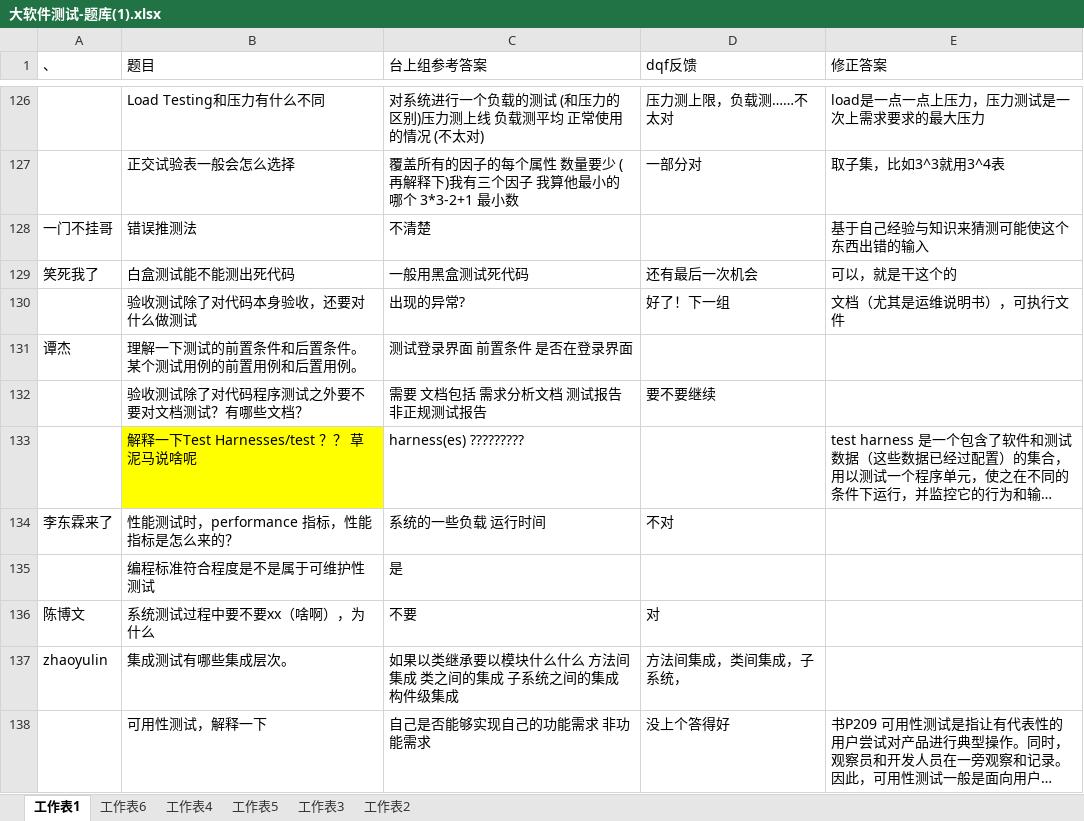
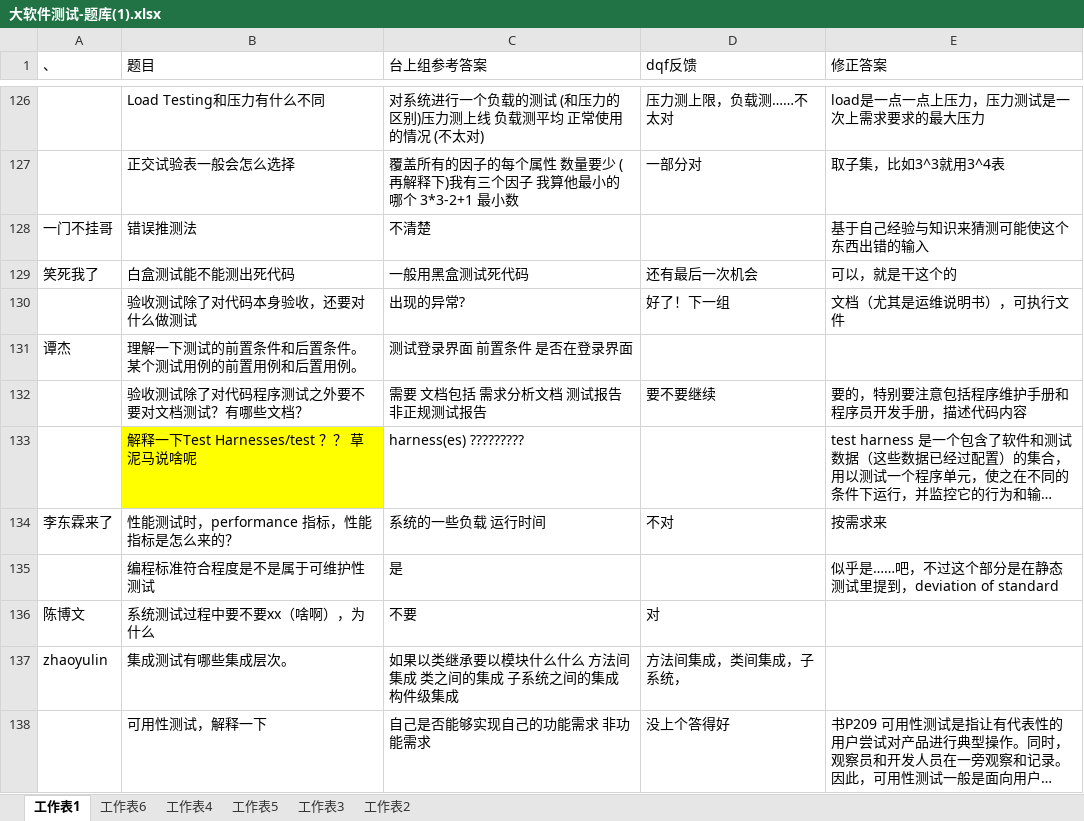
Before and after one commit to Red-Reality/TongjiSE_SoftwareTesting, an Excel workbook: 大软件测试-题库(1).xlsx, sheet 工作表1, drawn as a sheet; only a part is shown, gaps mark what is left out; long unchanged cells end in …; values as stored, in another font and other column widths than the file's, no borders; the diff covers the shown part only; the diff names each change by its address in the sheet, - before the commit and + after, or states it on an @@ line.

```diff
--- a/大软件测试-题库(1).xlsx (sheet 工作表1)
+++ b/大软件测试-题库(1).xlsx (sheet 工作表1)
-E132 (修正答案): (empty)
+E132 (修正答案): 要的，特别要注意包括程序维护手册和程序员开发手册，描述代码内容
-E134 (修正答案): (empty)
+E134 (修正答案): 按需求来
-E135 (修正答案): (empty)
+E135 (修正答案): 似乎是……吧，不过这个部分是在静态测试里提到，deviation of standard
```
Also changed, not shown: 14 edited cells elsewhere in this sheet, 1 other file.
